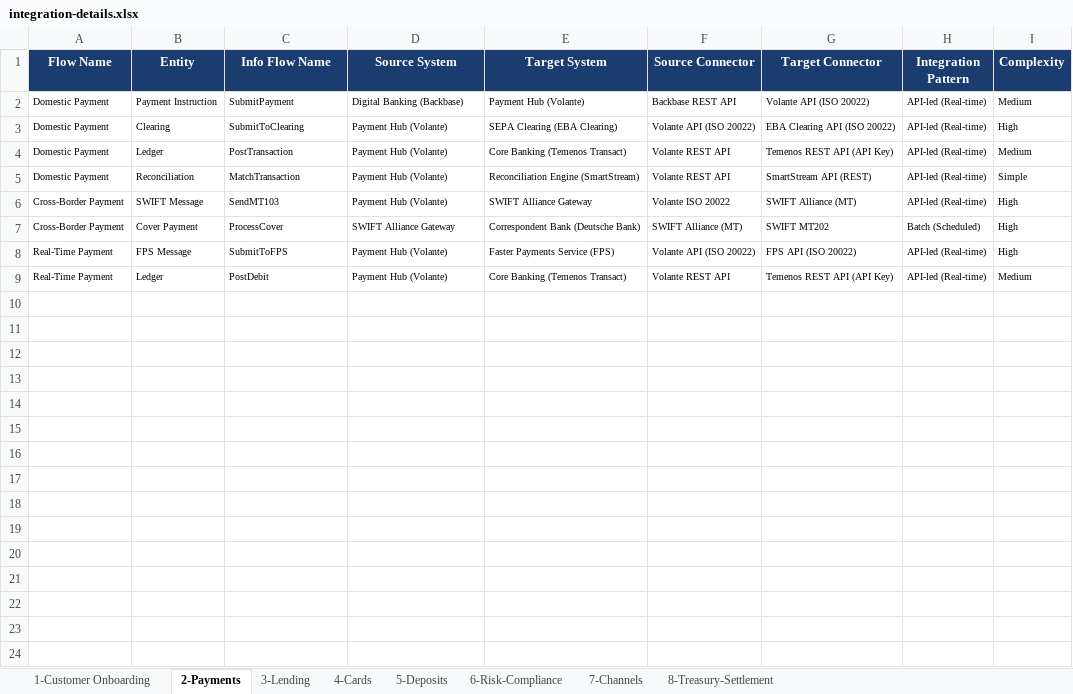
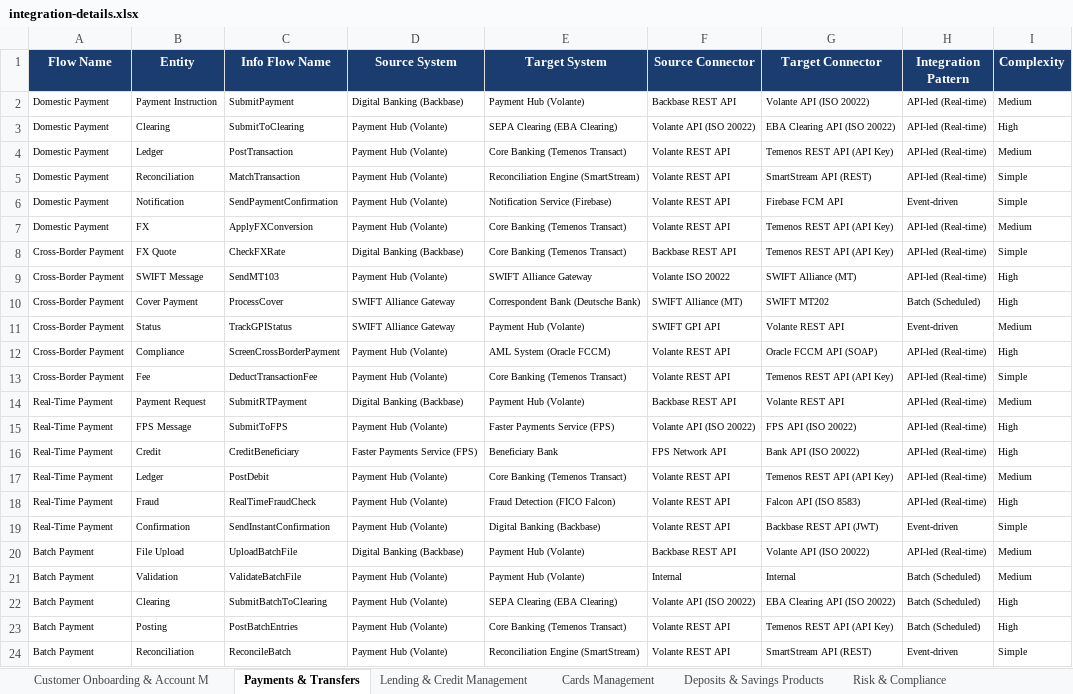
Before and after one commit to Sherayu/IntegrationSolutionPacks, an Excel workbook: Banking/Catalogue/integration-details.xlsx, sheet Payments & Transfers, drawn as a sheet; values as stored, in another font and other column widths than the file's, no borders; the diff names each change by its address in the sheet, - before the commit and + after, or states it on an @@ line.

Commit message:
feat(banking): expand domain to 12 sections, 40 sub-flows, 218 integration rows
Full Banking domain expansion meeting updated SEED_PROMPT.md targets:

Scope changes:
- README: 1497 -> 2665 lines
- Sections: 8 -> 12 (new: Trade Finance, Wealth Management, Contact Center, Collections)
- Sub-flows: 24 -> 40 (added 4 new sub-flows to existing sections, 12 to new sections)
- Integration rows: 93 -> 218 (all existing sub-flows enriched + new sub-flows)
- Acceptance criteria: 97 -> 222 (all existing sub-flows enriched + new sub-flows)
- Test data entities: 13 -> 44 (31 new entity types)
- XLSX: 93 rows/8 sheets -> 218 rows/12 sheets
- PDF: 40/40 mermaid diagrams, 165 pages

Architecture:
- All new sub-flows have full mermaid sequence diagrams (20-30 steps each)
- Integration tables use real vendor products (Finacle Trade, Bloomberg AIM,
  Genesys Cloud CX, FICO Debt Manager)
- Consistent test data values across all flows (same customer/account IDs)
- All BIAN capability codes mapped correctly

Build scripts:
- Scripts/expand_readme.py: defines all expansion data structures
- Scripts/build_expanded_readme.py: generates the expanded README from
  existing content + new data
- Scripts/generate_xlsx.py: refactored to parse README tables directly

```diff
--- a/Banking/Catalogue/integration-details.xlsx (sheet Payments & Transfers)
+++ b/Banking/Catalogue/integration-details.xlsx (sheet Payments & Transfers)
-sheet tab: 1-Customer Onboarding
+sheet tab: Customer Onboarding & Account M
-sheet tab: 2-Payments
+sheet tab: Payments & Transfers
-sheet tab: 3-Lending
+sheet tab: Lending & Credit Management
-sheet tab: 4-Cards
+sheet tab: Cards Management
-sheet tab: 5-Deposits
+sheet tab: Deposits & Savings Products
-sheet tab: 6-Risk-Compliance
+sheet tab: Risk & Compliance
+row 6: Domestic Payment | Notification | SendPaymentConfirmation | Payment Hub (Volante) | Notification Service (Firebase) | Volante REST API | Firebase FCM API | Event-driven | Simple
+row 7: Domestic Payment | FX | ApplyFXConversion | Payment Hub (Volante) | Core Banking (Temenos Transact) | Volante REST API | Temenos REST API (API Key) | API-led (Real-time) | Medium
+row 8: Cross-Border Payment | FX Quote | CheckFXRate | Digital Banking (Backbase) | Core Banking (Temenos Transact) | Backbase REST API | Temenos REST API (API Key) | API-led (Real-time) | Simple
+row 11: Cross-Border Payment | Status | TrackGPIStatus | SWIFT Alliance Gateway | Payment Hub (Volante) | SWIFT GPI API | Volante REST API | Event-driven | Medium
+row 12: Cross-Border Payment | Compliance | ScreenCrossBorderPayment | Payment Hub (Volante) | AML System (Oracle FCCM) | Volante REST API | Oracle FCCM API (SOAP) | API-led (Real-time) | High
+row 13: Cross-Border Payment | Fee | DeductTransactionFee | Payment Hub (Volante) | Core Banking (Temenos Transact) | Volante REST API | Temenos REST API (API Key) | API-led (Real-time) | Simple
+row 14: Real-Time Payment | Payment Request | SubmitRTPayment | Digital Banking (Backbase) | Payment Hub (Volante) | Backbase REST API | Volante REST API | API-led (Real-time) | Medium
+row 16: Real-Time Payment | Credit | CreditBeneficiary | Faster Payments Service (FPS) | Beneficiary Bank | FPS Network API | Bank API (ISO 20022) | API-led (Real-time) | High
+row 18: Real-Time Payment | Fraud | RealTimeFraudCheck | Payment Hub (Volante) | Fraud Detection (FICO Falcon) | Volante REST API | Falcon API (ISO 8583) | API-led (Real-time) | High
+row 19: Real-Time Payment | Confirmation | SendInstantConfirmation | Payment Hub (Volante) | Digital Banking (Backbase) | Volante REST API | Backbase REST API (JWT) | Event-driven | Simple
+row 20: Batch Payment | File Upload | UploadBatchFile | Digital Banking (Backbase) | Payment Hub (Volante) | Backbase REST API | Volante API (ISO 20022) | API-led (Real-time) | Medium
+row 21: Batch Payment | Validation | ValidateBatchFile | Payment Hub (Volante) | Payment Hub (Volante) | Internal | Internal | Batch (Scheduled) | Medium
+row 22: Batch Payment | Clearing | SubmitBatchToClearing | Payment Hub (Volante) | SEPA Clearing (EBA Clearing) | Volante API (ISO 20022) | EBA Clearing API (ISO 20022) | Batch (Scheduled) | High
+row 23: Batch Payment | Posting | PostBatchEntries | Payment Hub (Volante) | Core Banking (Temenos Transact) | Volante REST API | Temenos REST API (API Key) | Batch (Scheduled) | High
+row 24: Batch Payment | Reconciliation | ReconcileBatch | Payment Hub (Volante) | Reconciliation Engine (SmartStream) | Volante REST API | SmartStream API (REST) | Event-driven | Simple
```
Also changed, not shown: sheet Cards Management, sheet Lending & Credit Management, sheet Deposits & Savings Products, sheet Channels & Digital Banking, sheet Finance, Treasury & Settlement, sheet Customer Onboarding & Account M, 1 more sheet, other sheet tabs, 6 other files.
